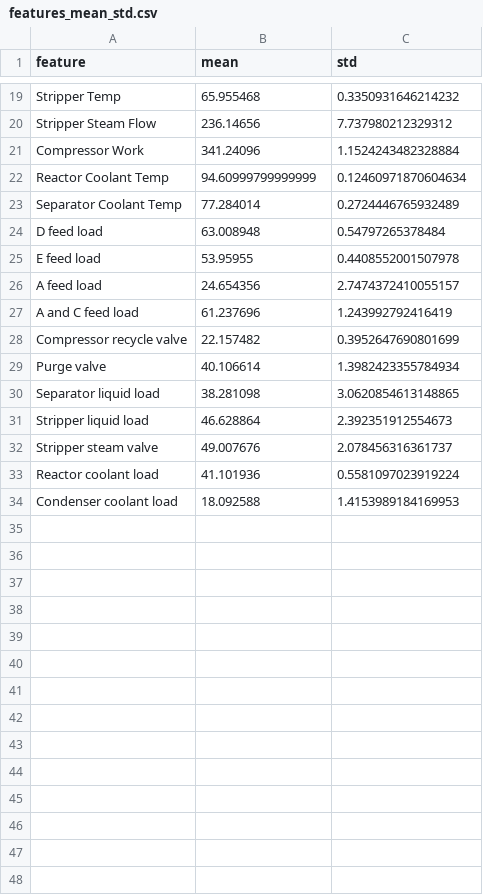
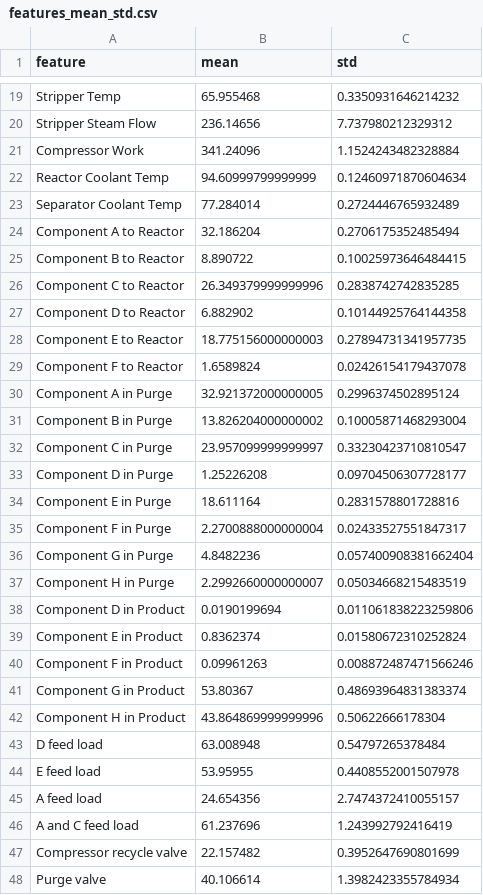
Before and after one commit to chennanli/TEP_demo, a CSV file: backend/stats/features_mean_std.csv, drawn as a sheet; only a part is shown, gaps mark what is left out; the shorter side is filled out with more unchanged rows; the diff names each change by its address in the sheet, - before the commit and + after, or states it on an @@ line.

```diff
--- a/backend/stats/features_mean_std.csv
+++ b/backend/stats/features_mean_std.csv
+row 24: Component A to Reactor | 32.186204 | 0.2706175352485494
+row 25: Component B to Reactor | 8.890722 | 0.10025973646484415
+row 26: Component C to Reactor | 26.349379999999996 | 0.2838742742835285
+row 27: Component D to Reactor | 6.882902 | 0.10144925764144358
+row 28: Component E to Reactor | 18.775156000000003 | 0.27894731341957735
+row 29: Component F to Reactor | 1.6589824 | 0.02426154179437078
+row 30: Component A in Purge | 32.921372000000005 | 0.2996374502895124
+row 31: Component B in Purge | 13.826204000000002 | 0.10005871468293004
+row 32: Component C in Purge | 23.957099999999997 | 0.33230423710810547
+row 33: Component D in Purge | 1.25226208 | 0.09704506307728177
+row 34: Component E in Purge | 18.611164 | 0.2831578801728816
+row 35: Component F in Purge | 2.2700888000000004 | 0.02433527551847317
+row 36: Component G in Purge | 4.8482236 | 0.057400908381662404
+row 37: Component H in Purge | 2.2992660000000007 | 0.05034668215483519
+row 38: Component D in Product | 0.0190199694 | 0.011061838223259806
+row 39: Component E in Product | 0.8362374 | 0.01580672310252824
+row 40: Component F in Product | 0.09961263 | 0.008872487471566246
+row 41: Component G in Product | 53.80367 | 0.48693964831383374
+row 42: Component H in Product | 43.864869999999996 | 0.50622666178304
```
Also changed, not shown: 4 other files.
